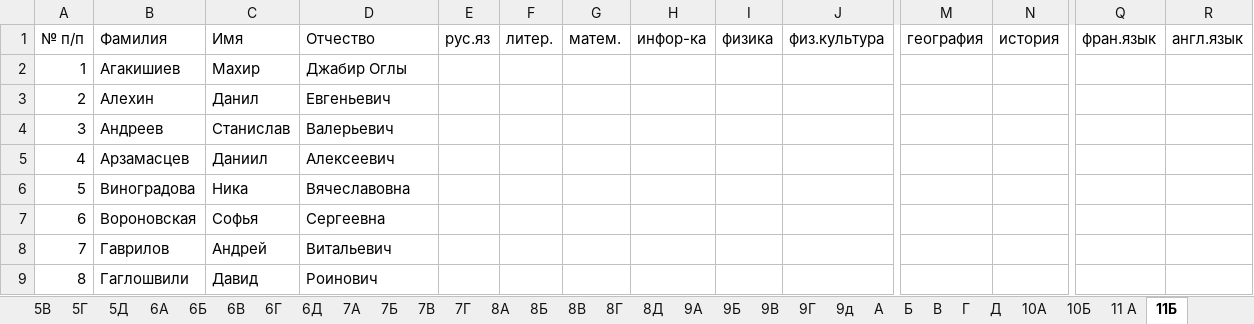
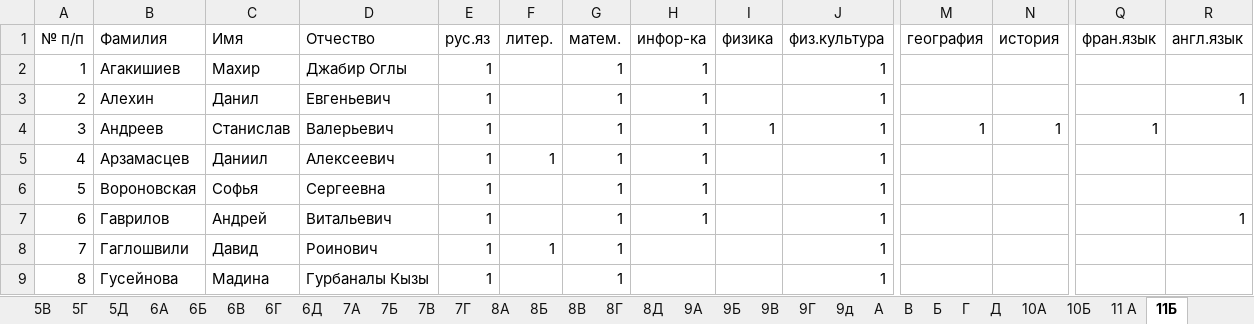
Before and after one commit to Nataiel/Collect_olimp, an Excel workbook: мониторинг БШО.xlsx, sheet 11Б, drawn as a sheet; only a part is shown, gaps mark what is left out; values as stored, in another font and other column widths than the file's, no borders; the diff covers the shown part only; the diff names each change by its address in the sheet, - before the commit and + after, or states it on an @@ line.

```diff
--- a/мониторинг БШО.xlsx (sheet 11Б)
+++ b/мониторинг БШО.xlsx (sheet 11Б)
@@ sheet tab order changed: 5В | 5Г | 5Д | 6А | 6Б | 6В | 6Г | 6Д | 7А | 7Б | 7В | 7Г | 8А | 8Б | 8В | 8Г | 8Д | 9А | 9Б | 9В | 9Г | 9д | А | В | Б | Г | Д | 10А | 10Б | 11 А | 11Б @@
-E2:E9 (рус.яз): (empty)
+E2:E9 (рус.яз): 1
-G2:G9 (матем.): (empty)
+G2:G9 (матем.): 1
-H2:H7 (инфор-ка): (empty)
+H2:H7 (инфор-ка): 1
-J2:J9 (физ.культура): (empty)
+J2:J9 (физ.культура): 1
-R3 (англ.язык): (empty)
+R3 (англ.язык): 1
-I4 (физика): (empty)
+I4 (физика): 1
-M4 (география): (empty)
+M4 (география): 1
-N4 (история): (empty)
+N4 (история): 1
-Q4 (фран.язык): (empty)
+Q4 (фран.язык): 1
-F5 (литер.): (empty)
+F5 (литер.): 1
-B6 (Фамилия): Виноградова
+B6 (Фамилия): Вороновская
-C6 (Имя): Ника
+C6 (Имя): Софья
-D6 (Отчество): Вячеславовна
+D6 (Отчество): Сергеевна
-B7 (Фамилия): Вороновская
+B7 (Фамилия): Гаврилов
-C7 (Имя): Софья
+C7 (Имя): Андрей
-D7 (Отчество): Сергеевна
+D7 (Отчество): Витальевич
-R7 (англ.язык): (empty)
+R7 (англ.язык): 1
-B8 (Фамилия): Гаврилов
+B8 (Фамилия): Гаглошвили
-C8 (Имя): Андрей
+C8 (Имя): Давид
-D8 (Отчество): Витальевич
+D8 (Отчество): Роинович
-F8 (литер.): (empty)
+F8 (литер.): 1
-B9 (Фамилия): Гаглошвили
+B9 (Фамилия): Гусейнова
-C9 (Имя): Давид
+C9 (Имя): Мадина
-D9 (Отчество): Роинович
+D9 (Отчество): Гурбаналы Кызы
```
Also changed, not shown: 1 added row, 1 removed row and 173 edited cells elsewhere in this sheet, sheet 10А, sheet 10Б, sheet 4Д, sheet 9д, sheet 9Г, sheet 9В, 17 more sheets, other sheet tabs, Обработка.xlsx, 4 other files.
